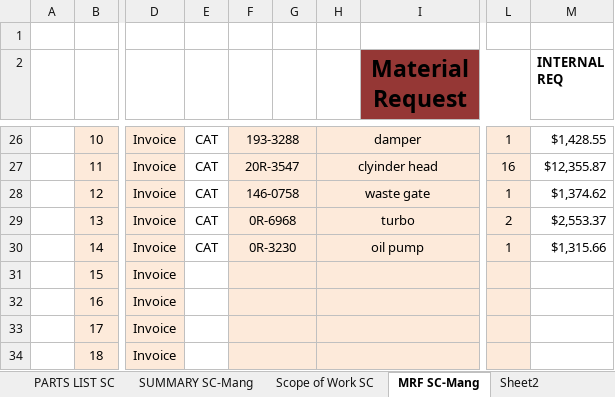
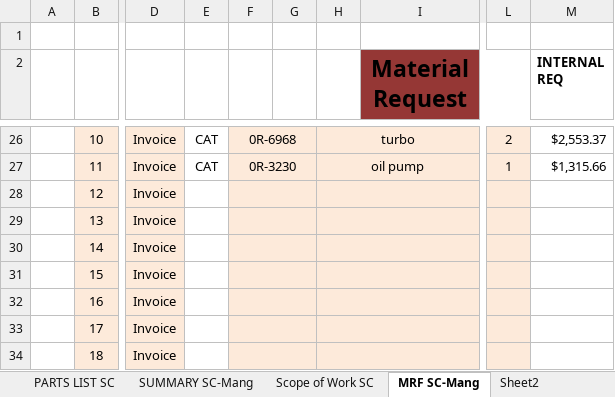
Before and after one commit to Chris-Barnard/encore-excel, an Excel workbook: AD HOC/NEW 3516 7-19-16JE.xlsx, sheet MRF SC-Mang, drawn as a sheet; only a part is shown, gaps mark what is left out; values as stored, in another font and other column widths than the file's, no borders; the diff covers the shown part only; the diff names each change by its address in the sheet, - before the commit and + after, or states it on an @@ line.

```diff
--- a/AD HOC/NEW 3516 7-19-16JE.xlsx (sheet MRF SC-Mang)
+++ b/AD HOC/NEW 3516 7-19-16JE.xlsx (sheet MRF SC-Mang)
-F26: 193-3288
+F26: 0R-6968
-H26: damper
+H26: turbo
-L26: 1
+L26: 2
-M26 (INTERNAL REQ): $1,428.55
+M26 (INTERNAL REQ): $2,553.37
-F27: 20R-3547
+F27: 0R-3230
-H27: clyinder head
+H27: oil pump
-L27: 16
+L27: 1
-M27 (INTERNAL REQ): $12,355.87
+M27 (INTERNAL REQ): $1,315.66
-E28:E30: CAT
+E28:E30: (empty)
-F28: 146-0758
+F28: (empty)
-H28: waste gate
+H28: (empty)
-L28: 1
+L28: (empty)
-M28 (INTERNAL REQ): $1,374.62
+M28 (INTERNAL REQ): (empty)
-F29: 0R-6968
+F29: (empty)
-H29: turbo
+H29: (empty)
-L29: 2
+L29: (empty)
-M29 (INTERNAL REQ): $2,553.37
+M29 (INTERNAL REQ): (empty)
-F30: 0R-3230
+F30: (empty)
-H30: oil pump
+H30: (empty)
-L30: 1
+L30: (empty)
-M30 (INTERNAL REQ): $1,315.66
+M30 (INTERNAL REQ): (empty)
```
Also changed, not shown: 107 added rows, 32 edited cells and cell formats elsewhere in this sheet, sheet PARTS LIST SC, formulas that keep their value.
